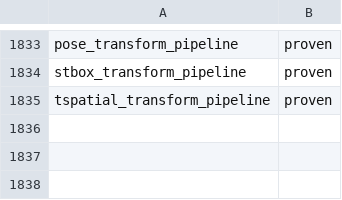
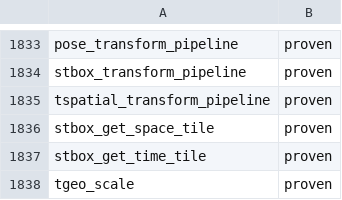
Before and after one commit to estebanzimanyi/MobilityNebula, a TSV file: tools/streaming_parity/feeds/nebula.feed.tsv, drawn as a sheet; only a part is shown, gaps mark what is left out.

Commit message:
Add space/time tiling + temporal geometry scaling (3 ops)
stbox_get_time_tile (a timestamp's tile via the named-extras path), tgeo_scale
(scale a temporal geometry about an origin), and stbox_get_space_tile (a 3D
space tile of a point). The scale/origin geometries and tile sizes are constant
operands passed inline as call arguments. All probe-verified.

Suite green: 1760/1760 (2-batch), zero regressions.
NebulaStream: 1771->1774 proven (90.9%->91.0%), gap 162->159.

```diff
--- a/tools/streaming_parity/feeds/nebula.feed.tsv
+++ b/tools/streaming_parity/feeds/nebula.feed.tsv
@@ -1835 +1835,4 @@ stbox_transform_pipeline	proven
 tspatial_transform_pipeline	proven
+stbox_get_space_tile	proven
+stbox_get_time_tile	proven
+tgeo_scale	proven
```
Also changed, not shown: 20 other files.
